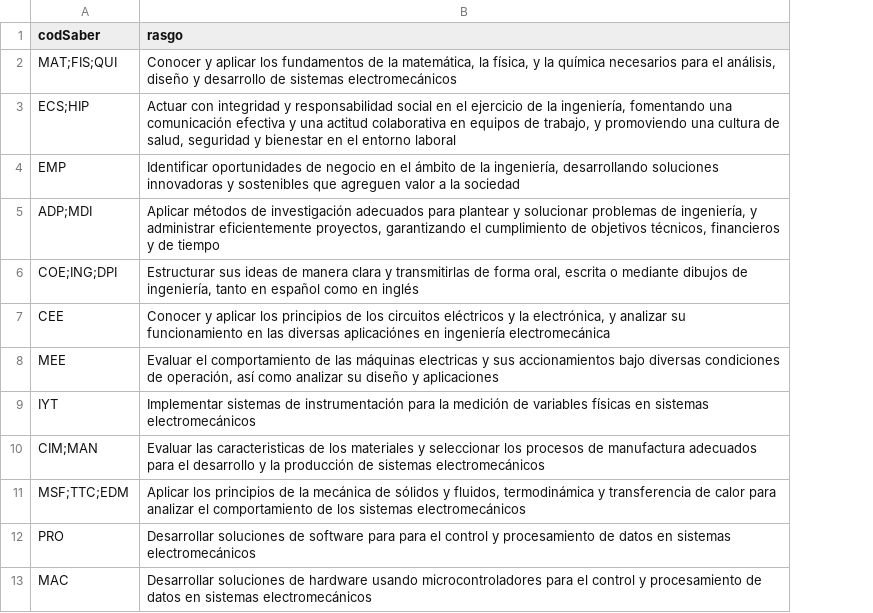
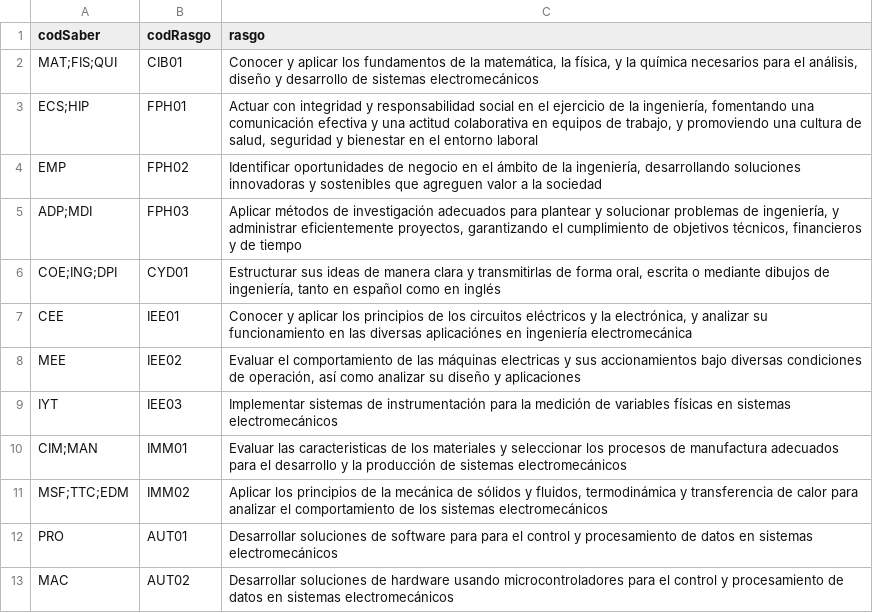
Before and after one commit to EIEM-TEC/CLIE, a CSV file: rasgos.csv, drawn as a sheet; only a part is shown; the diff names each change by its address in the sheet, - before the commit and + after, or states it on an @@ line.

Commit message:
creando tabla rasgos

```diff
--- a/rasgos.csv
+++ b/rasgos.csv
+column B (codRasgo), rows 2-13: CIB01 | FPH01 | FPH02 | FPH03 | CYD01 | IEE01 | IEE02 | IEE03 | IMM01 | IMM02 | AUT01 | AUT02
```
Also changed, not shown: 1 other file.
